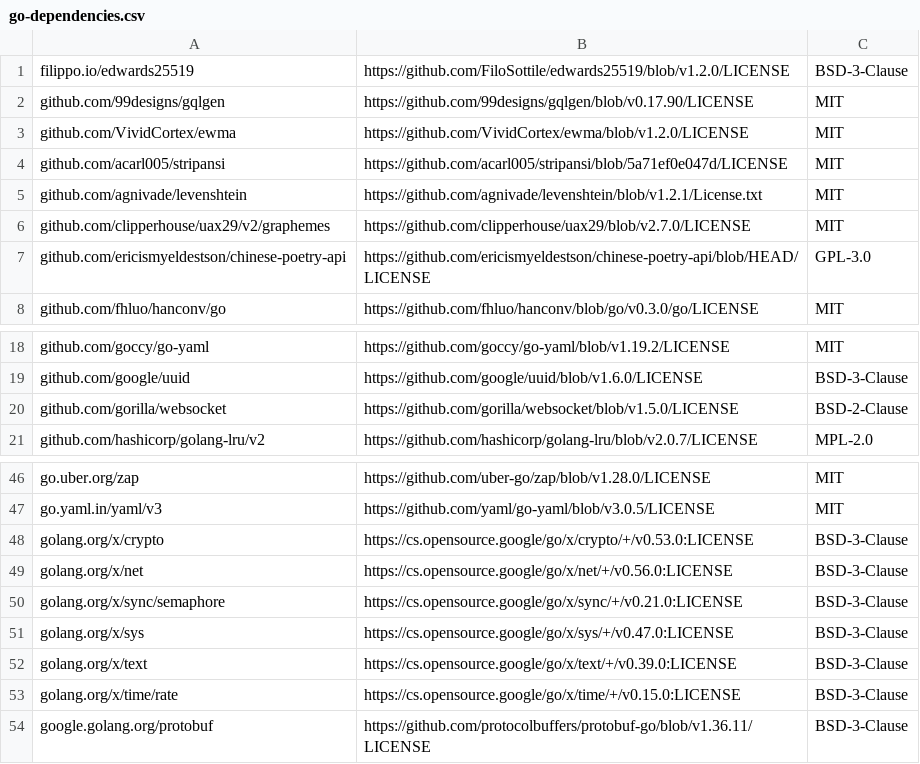
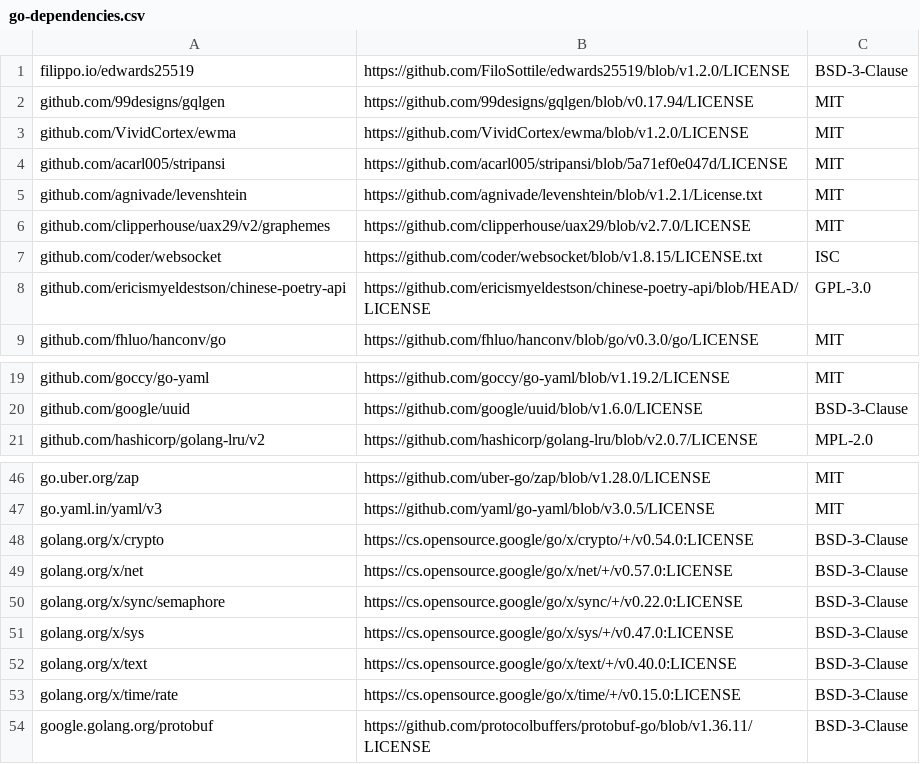
Before and after one commit to ericismyeldestson/chinese-poetry-api, a CSV file: licenses/go-dependencies.csv, drawn as a sheet; only a part is shown, gaps mark what is left out.

Commit message:
chore(deps): update gqlgen to 0.17.94 (#24)
* chore(deps): update gqlgen to 0.17.94

* ci: exclude generated GraphQL code from coverage

```diff
--- a/licenses/go-dependencies.csv
+++ b/licenses/go-dependencies.csv
@@ -1,3 +1,3 @@
 filippo.io/edwards25519,https://github.com/FiloSottile/edwards25519/blob/v1.2.0/LICENSE,BSD-3-Clause
-github.com/99designs/gqlgen,https://github.com/99designs/gqlgen/blob/v0.17.90/LICENSE,MIT
+github.com/99designs/gqlgen,https://github.com/99designs/gqlgen/blob/v0.17.94/LICENSE,MIT
 github.com/VividCortex/ewma,https://github.com/VividCortex/ewma/blob/v1.2.0/LICENSE,MIT
@@ -6,2 +6,3 @@ github.com/agnivade/levenshtein,https://github.com/agnivade/levenshtein/blob/v1.
 github.com/clipperhouse/uax29/v2/graphemes,https://github.com/clipperhouse/uax29/blob/v2.7.0/LICENSE,MIT
+github.com/coder/websocket,https://github.com/coder/websocket/blob/v1.8.15/LICENSE.txt,ISC
 github.com/ericismyeldestson/chinese-poetry-api,https://github.com/ericismyeldestson/chinese-poetry-api/blob/HEAD/LICENSE,GPL-3.0
@@ -19,3 +20,2 @@ github.com/goccy/go-yaml,https://github.com/goccy/go-yaml/blob/v1.19.2/LICENSE,M
 github.com/google/uuid,https://github.com/google/uuid/blob/v1.6.0/LICENSE,BSD-3-Clause
-github.com/gorilla/websocket,https://github.com/gorilla/websocket/blob/v1.5.0/LICENSE,BSD-2-Clause
 github.com/hashicorp/golang-lru/v2,https://github.com/hashicorp/golang-lru/blob/v2.0.7/LICENSE,MPL-2.0
@@ -47,7 +47,7 @@ go.uber.org/zap,https://github.com/uber-go/zap/blob/v1.28.0/LICENSE,MIT
 go.yaml.in/yaml/v3,https://github.com/yaml/go-yaml/blob/v3.0.5/LICENSE,MIT
-golang.org/x/crypto,https://cs.opensource.google/go/x/crypto/+/v0.53.0:LICENSE,BSD-3-Clause
-golang.org/x/net,https://cs.opensource.google/go/x/net/+/v0.56.0:LICENSE,BSD-3-Clause
-golang.org/x/sync/semaphore,https://cs.opensource.google/go/x/sync/+/v0.21.0:LICENSE,BSD-3-Clause
+golang.org/x/crypto,https://cs.opensource.google/go/x/crypto/+/v0.54.0:LICENSE,BSD-3-Clause
+golang.org/x/net,https://cs.opensource.google/go/x/net/+/v0.57.0:LICENSE,BSD-3-Clause
+golang.org/x/sync/semaphore,https://cs.opensource.google/go/x/sync/+/v0.22.0:LICENSE,BSD-3-Clause
 golang.org/x/sys,https://cs.opensource.google/go/x/sys/+/v0.47.0:LICENSE,BSD-3-Clause
-golang.org/x/text,https://cs.opensource.google/go/x/text/+/v0.39.0:LICENSE,BSD-3-Clause
+golang.org/x/text,https://cs.opensource.google/go/x/text/+/v0.40.0:LICENSE,BSD-3-Clause
 golang.org/x/time/rate,https://cs.opensource.google/go/x/time/+/v0.15.0:LICENSE,BSD-3-Clause
```
Also changed, not shown: 8 other files.
